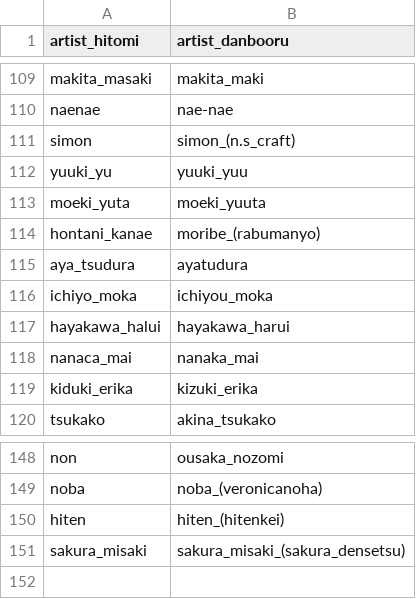
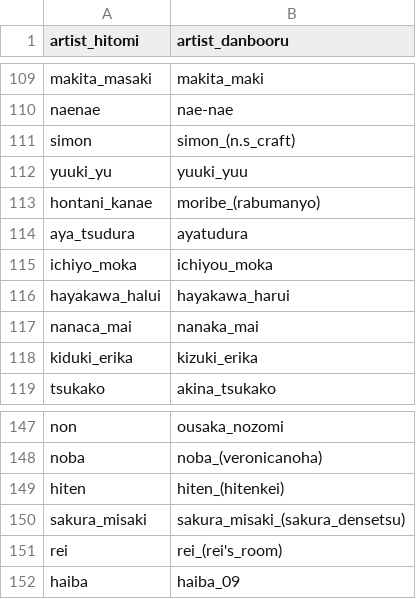
Before and after one commit to Zhirong641/PythonScripts, a CSV file: csv/alias.csv, drawn as a sheet; only a part is shown, gaps mark what is left out.

Commit message:
Update artist/character data and training scripts
- Update CSV files for alias and artist mappings
- Modify training and scoring scripts
- Update exclude source IDs filter list

```diff
--- a/csv/alias.csv
+++ b/csv/alias.csv
@@ -112,3 +112,2 @@ simon,simon_(n.s_craft)
 yuuki_yu,yuuki_yuu
-moeki_yuta,moeki_yuuta
 hontani_kanae,moribe_(rabumanyo)
@@ -151 +150,3 @@ hiten,hiten_(hitenkei)
 sakura_misaki,sakura_misaki_(sakura_densetsu)
+rei,rei_(rei's_room)
+haiba,haiba_09
```
Also changed, not shown: csv/artist_hitomi.csv, 4 other files.
